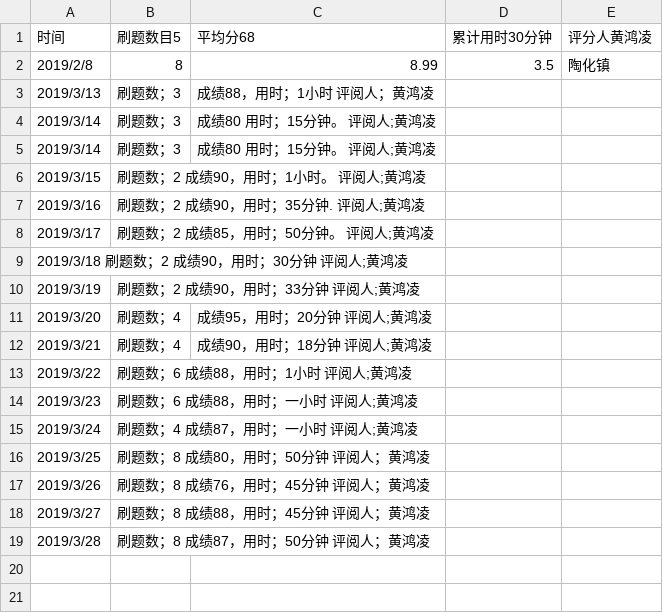
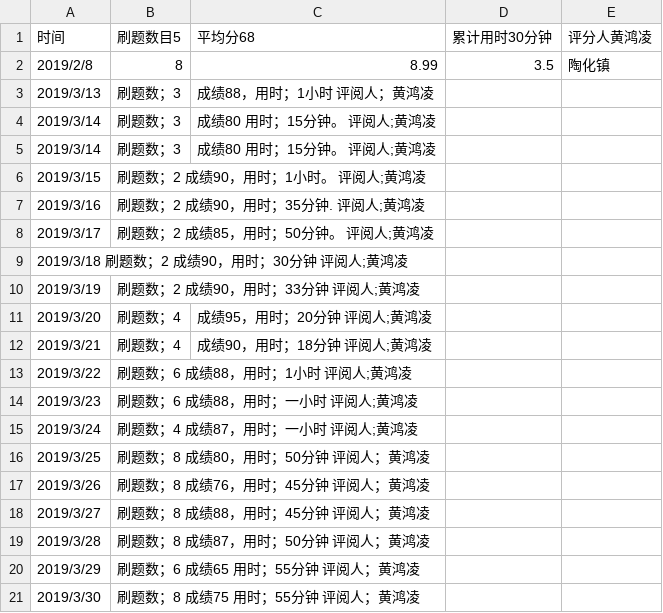
Before and after one commit to thz-free/C_language_practice, a CSV file: daily/每天记录.csv, drawn as a sheet.

Commit message:
Update 每天记录.csv

```diff
--- a/daily/每天记录.csv
+++ b/daily/每天记录.csv
@@ -19 +19,3 @@
 2019/3/28,刷题数；8 成绩87，用时；50分钟   评阅人；黄鸿凌
+2019/3/29,刷题数；6 成绩65  用时；55分钟   评阅人；黄鸿凌
+2019/3/30,刷题数；8 成绩75  用时；55分钟   评阅人；黄鸿凌
```
